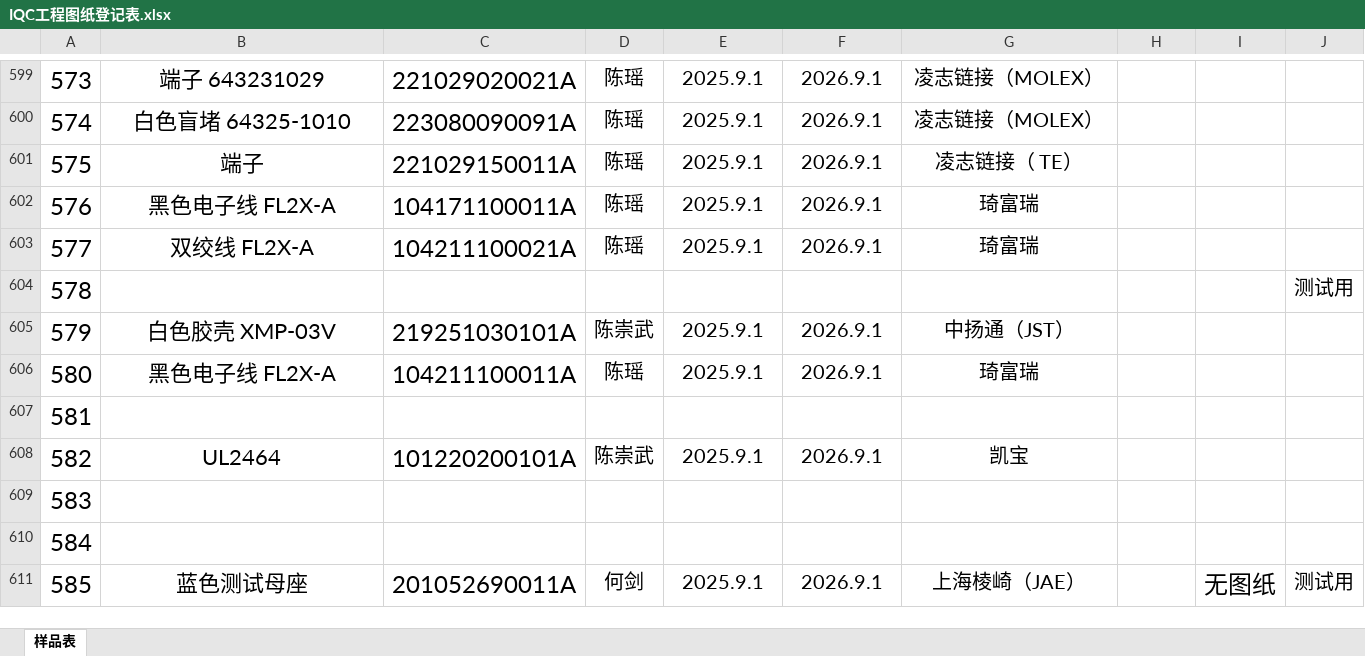
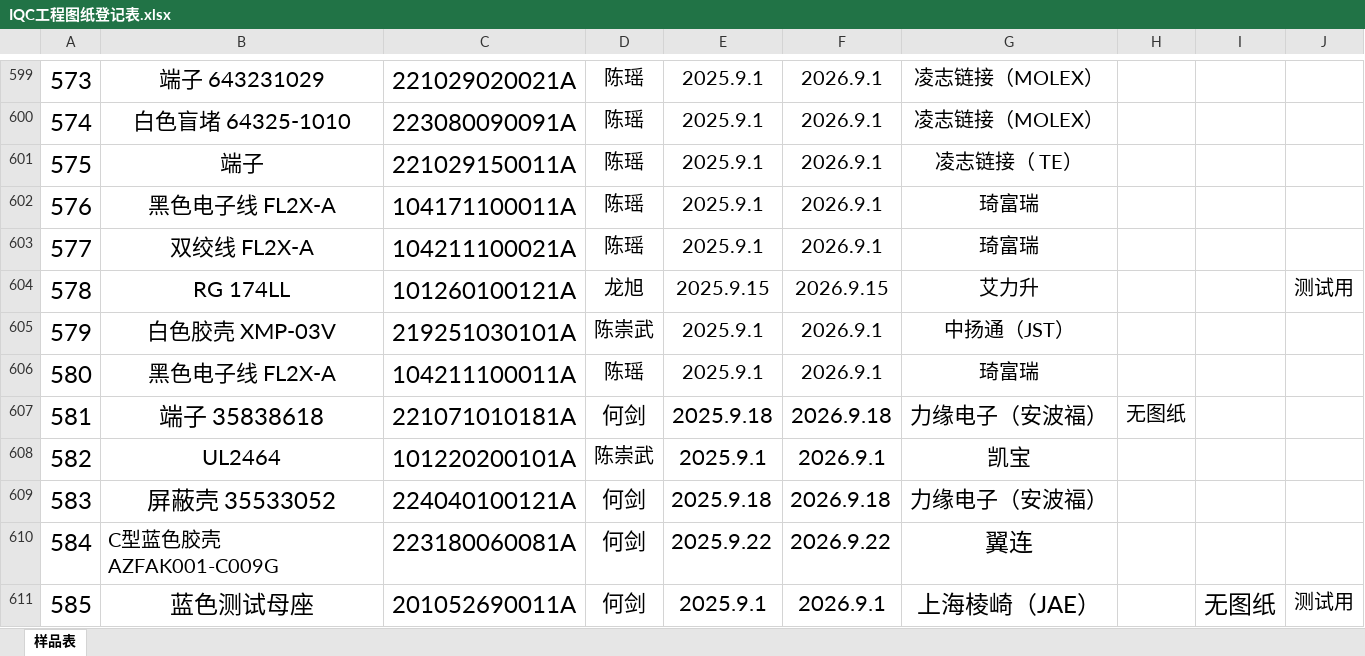
Before and after one commit to uiqc/uiqc.github.io, an Excel workbook: excel/IQC工程图纸登记表.xlsx, sheet 样品表, drawn as a sheet; only a part is shown, gaps mark what is left out; values as stored, in another font and other column widths than the file's, no borders; the diff covers the shown part only; the diff names each change by its address in the sheet, - before the commit and + after, or states it on an @@ line.

```diff
--- a/excel/IQC工程图纸登记表.xlsx (sheet 样品表)
+++ b/excel/IQC工程图纸登记表.xlsx (sheet 样品表)
-B604: (empty)
+B604: RG 174LL
-C604: (empty)
+C604: 101260100121A
-D604: (empty)
+D604: 龙旭
-E604: (empty)
+E604: 2025.9.15
-F604: (empty)
+F604: 2026.9.15
-G604: (empty)
+G604: 艾力升
-B607: (empty)
+B607: 端子 35838618
-C607: (empty)
+C607: 221071010181A
-D607: (empty)
+D607: 何剑
-E607: (empty)
+E607: 2025.9.18
-F607: (empty)
+F607: 2026.9.18
-G607: (empty)
+G607: 力缘电子（安波福）
-H607: (empty)
+H607: 无图纸
@@ E608:G608 text size: larger @@
-B609: (empty)
+B609: 屏蔽壳 35533052
-C609: (empty)
+C609: 224040100121A
-D609:D610: (empty)
+D609:D610: 何剑
-E609: (empty)
+E609: 2025.9.18
-F609: (empty)
+F609: 2026.9.18
-G609: (empty)
+G609: 力缘电子（安波福）
-B610: (empty)
+B610: C型蓝色胶壳 AZFAK001-C009G
-C610: (empty)
+C610: 223180060081A
-E610: (empty)
+E610: 2025.9.22
-F610: (empty)
+F610: 2026.9.22
-G610: (empty)
+G610: 翼连
@@ B611 text size: larger @@
@@ D611:G611 text size: larger @@
```
Also changed, not shown: 192 edited cells and cell formats elsewhere in this sheet.
